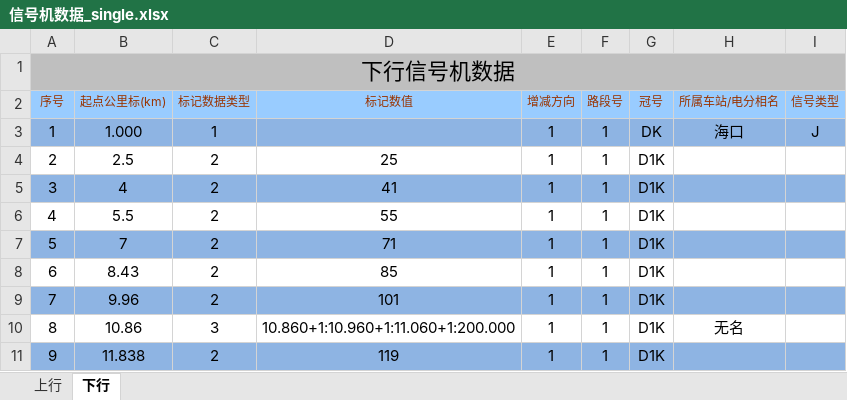
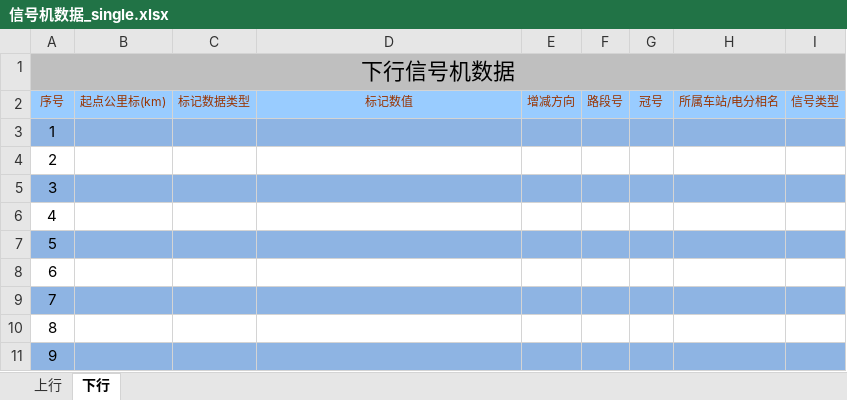
Before and after one commit to MrRnj/LineDataOperator, an Excel workbook: Inter_face/Inter_face/bin/Debug/excelmodels/信号机数据_single.xlsx, sheet 下行, drawn as a sheet; only a part is shown; values as stored, in another font and other column widths than the file's, no borders; the diff covers the shown part only; the diff names each change by its address in the sheet, - before the commit and + after, or states it on an @@ line.

```diff
--- a/Inter_face/Inter_face/bin/Debug/excelmodels/信号机数据_single.xlsx (sheet 下行)
+++ b/Inter_face/Inter_face/bin/Debug/excelmodels/信号机数据_single.xlsx (sheet 下行)
-B3: 1.000
+B3: (empty)
-C3: 1
+C3: (empty)
-E3:E11: 1
+E3:E11: (empty)
-F3:F11: 1
+F3:F11: (empty)
-G3: DK
+G3: (empty)
-H3: 海口
+H3: (empty)
-I3: J
+I3: (empty)
-B4: 2.5
+B4: (empty)
-C4:C9: 2
+C4:C9: (empty)
-D4: 25
+D4: (empty)
-G4:G11: D1K
+G4:G11: (empty)
-B5: 4
+B5: (empty)
-D5: 41
+D5: (empty)
-B6: 5.5
+B6: (empty)
-D6: 55
+D6: (empty)
-B7: 7
+B7: (empty)
-D7: 71
+D7: (empty)
-B8: 8.43
+B8: (empty)
-D8: 85
+D8: (empty)
-B9: 9.96
+B9: (empty)
-D9: 101
+D9: (empty)
-B10: 10.86
+B10: (empty)
-C10: 3
+C10: (empty)
-D10: 10.860+1:10.960+1:11.060+1:200.000
+D10: (empty)
-H10: 无名
+H10: (empty)
-B11: 11.838
+B11: (empty)
-C11: 2
+C11: (empty)
-D11: 119
+D11: (empty)
```
Also changed, not shown: 301 edited cells elsewhere in this sheet, sheet 上行, Inter_face/Inter_face/bin/Debug/excelmodels/信号机位置输出.xlsx, Inter_face/Inter_face/bin/Debug/excelmodels/接坡面数据_Single.xlsx, 44 other files.
